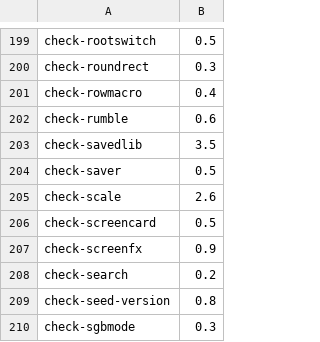
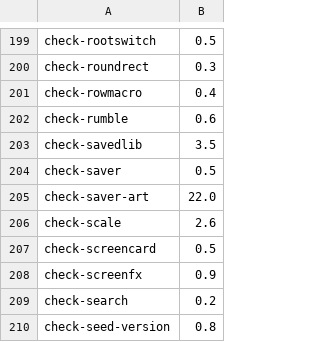
Before and after one commit to sylverb/ZyperOS, a TSV file: tools/check-times.tsv, drawn as a sheet; only a part is shown, gaps mark what is left out; the shorter side is filled out with more unchanged rows.

```diff
--- a/tools/check-times.tsv
+++ b/tools/check-times.tsv
@@ -204,2 +204,3 @@ check-savedlib	3.5
 check-saver	0.5
+check-saver-art	22.0
 check-scale	2.6
```
Also changed, not shown: 11 other files.
